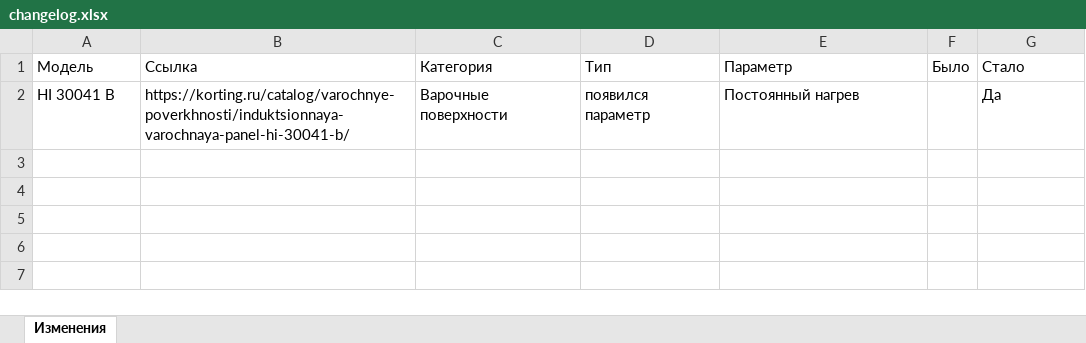
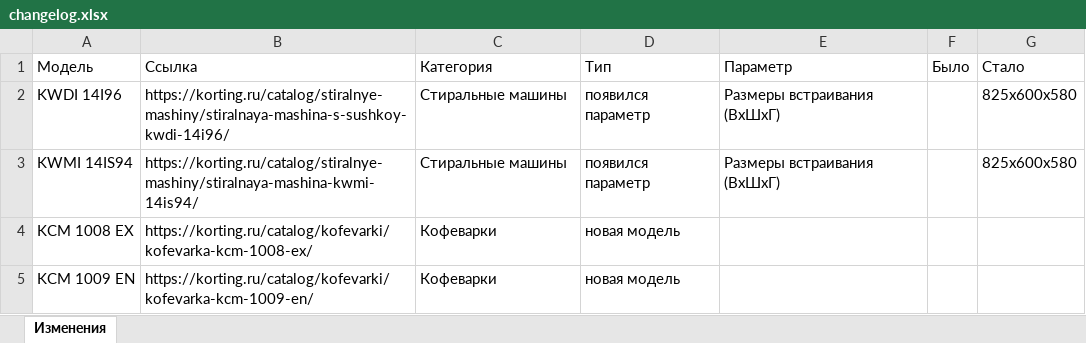
Before and after one commit to ivansyrov-cmd/korting_data_bot, an Excel workbook: data/changelog.xlsx, sheet Изменения, drawn as a sheet; values as stored, in another font and other column widths than the file's, no borders; removed rows and columns are numbered as before the commit, all else as after; the diff names each change by its address in the sheet, - before the commit and + after, or states it on an @@ line.

```diff
--- a/data/changelog.xlsx (sheet Изменения)
+++ b/data/changelog.xlsx (sheet Изменения)
-row 2: HI 30041 B | https://korting.ru/catalog/varochnye-poverkhnosti/induktsionnaya-varochnaya-panel-hi-30041-b/ | Варочные поверхности | появился параметр | Постоянный нагрев |  | Да
+row 2: KWDI 14I96 | https://korting.ru/catalog/stiralnye-mashiny/stiralnaya-mashina-s-sushkoy-kwdi-14i96/ | Стиральные машины | появился параметр | Размеры встраивания (ВхШхГ) |  | 825x600x580
+row 3: KWMI 14IS94 | https://korting.ru/catalog/stiralnye-mashiny/stiralnaya-mashina-kwmi-14is94/ | Стиральные машины | появился параметр | Размеры встраивания (ВхШхГ) |  | 825x600x580
+row 4: KCM 1008 EX | https://korting.ru/catalog/kofevarki/kofevarka-kcm-1008-ex/ | Кофеварки | новая модель
+row 5: KCM 1009 EN | https://korting.ru/catalog/kofevarki/kofevarka-kcm-1009-en/ | Кофеварки | новая модель
```
Also changed, not shown: docs/KORTING_DATA_CHANGES/izmeneniya_ttx.xlsx, 5 other files.
